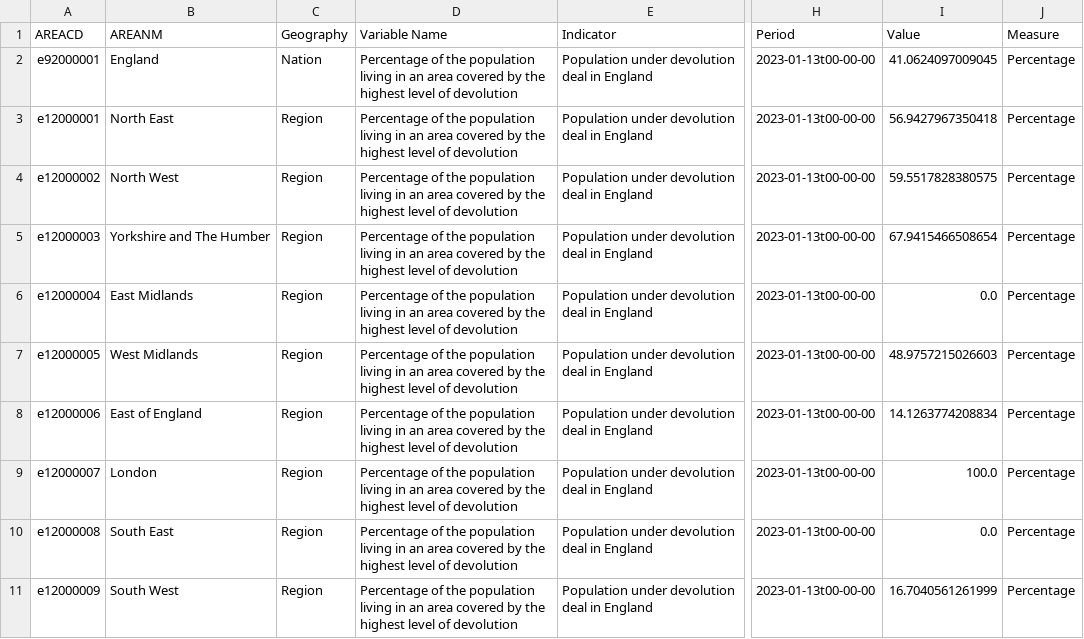
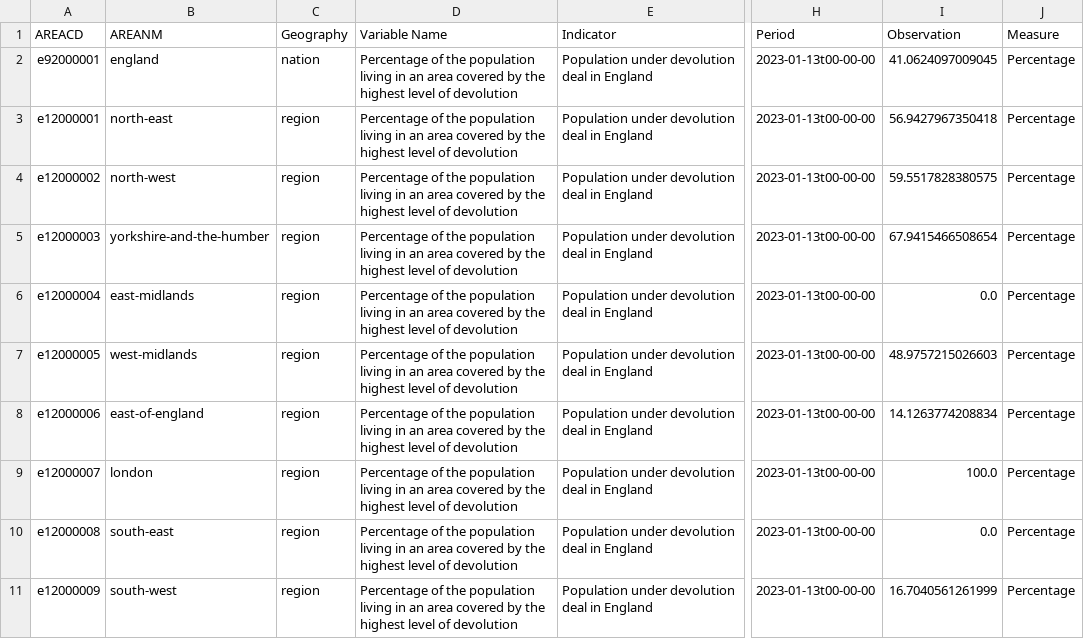
Before and after one commit to GSS-Cogs/family-ESS, a CSV file: out/population-under-devolution-deal-in-england/population-under-devolution-deal-in-england/population-under-devolution-deal-in-england.csv, drawn as a sheet; only a part is shown, gaps mark what is left out; the diff names each change by its address in the sheet, - before the commit and + after, or states it on an @@ line.

```diff
--- a/out/population-under-devolution-deal-in-england/population-under-devolution-deal-in-england/population-under-devolution-deal-in-england.csv
+++ b/out/population-under-devolution-deal-in-england/population-under-devolution-deal-in-england/population-under-devolution-deal-in-england.csv
-I1: Value
+I1: Observation
-B2 (AREANM): England
+B2 (AREANM): england
-C2 (Geography): Nation
+C2 (Geography): nation
-B3 (AREANM): North East
+B3 (AREANM): north-east
-C3:C11 (Geography): Region
+C3:C11 (Geography): region
-B4 (AREANM): North West
+B4 (AREANM): north-west
-B5 (AREANM): Yorkshire and The Humber
+B5 (AREANM): yorkshire-and-the-humber
-B6 (AREANM): East Midlands
+B6 (AREANM): east-midlands
-B7 (AREANM): West Midlands
+B7 (AREANM): west-midlands
-B8 (AREANM): East of England
+B8 (AREANM): east-of-england
-B9 (AREANM): London
+B9 (AREANM): london
-B10 (AREANM): South East
+B10 (AREANM): south-east
-B11 (AREANM): South West
+B11 (AREANM): south-west
```
Also changed, not shown: 16 other files.
